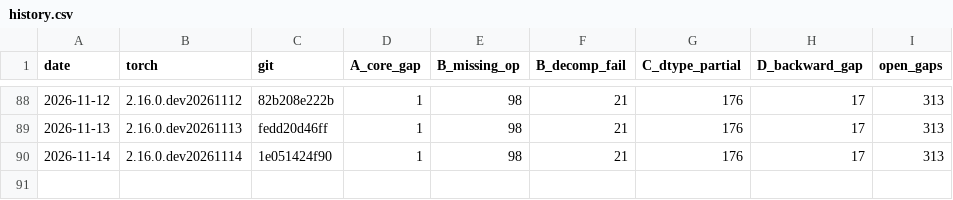
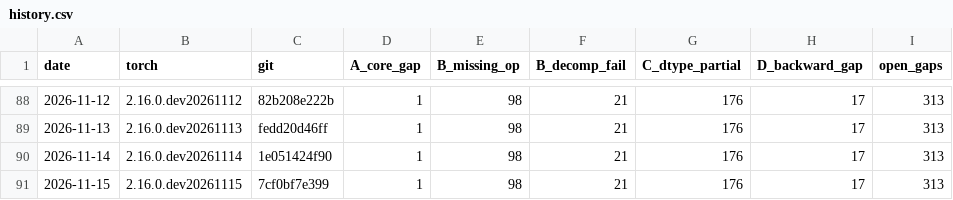
Before and after one commit to jhavukainen/mps-coverage, a CSV file: history.csv, drawn as a sheet; only a part is shown, gaps mark what is left out.

```diff
--- a/history.csv
+++ b/history.csv
@@ -90 +90,2 @@ date,torch,git,A_core_gap,B_missing_op,B_decomp_fail,C_dtype_partial,D_backward_
 2026-11-14,2.16.0.dev20261114,1e051424f90,1,98,21,176,17,313
+2026-11-15,2.16.0.dev20261115,7cf0bf7e399,1,98,21,176,17,313
```
Also changed, not shown: 2 other files.
